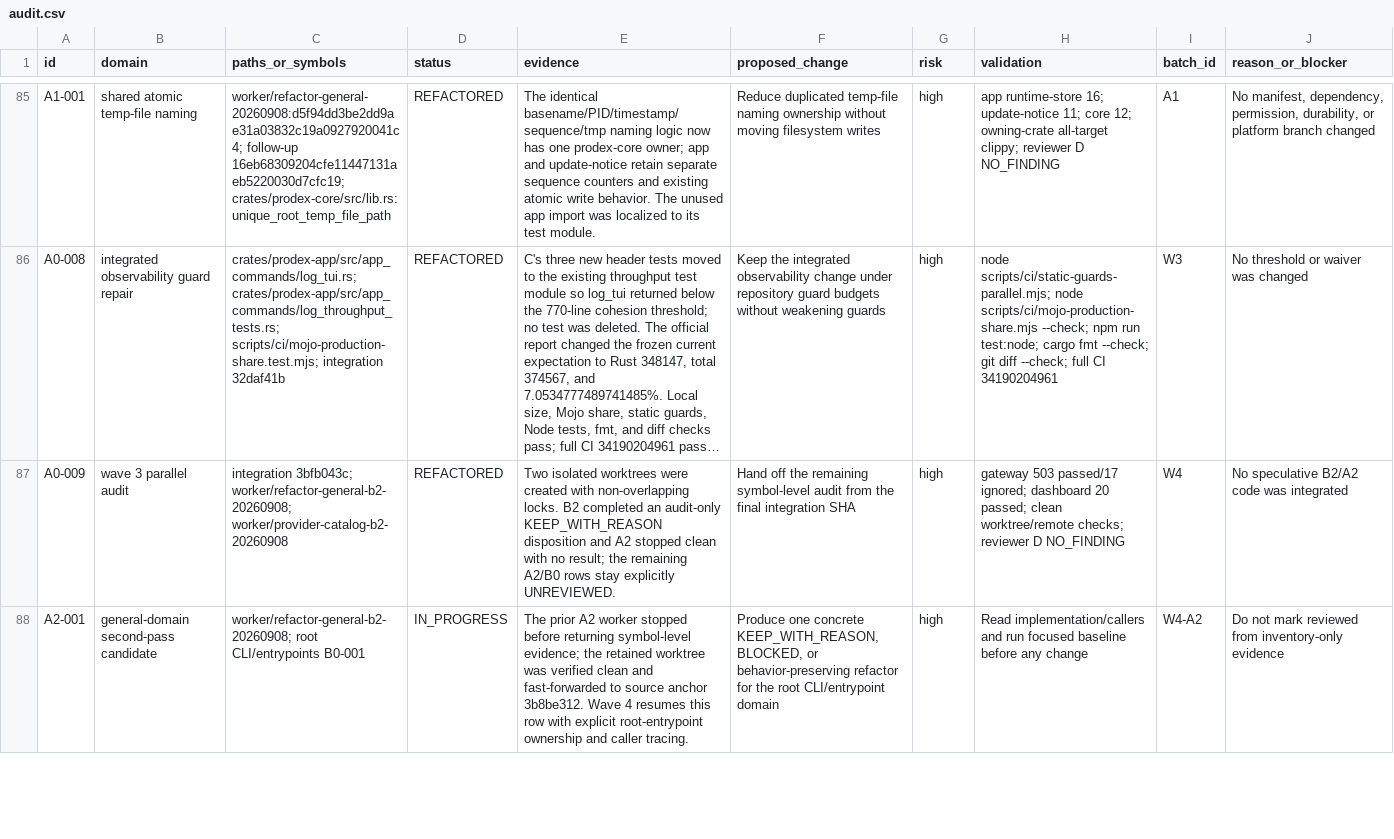
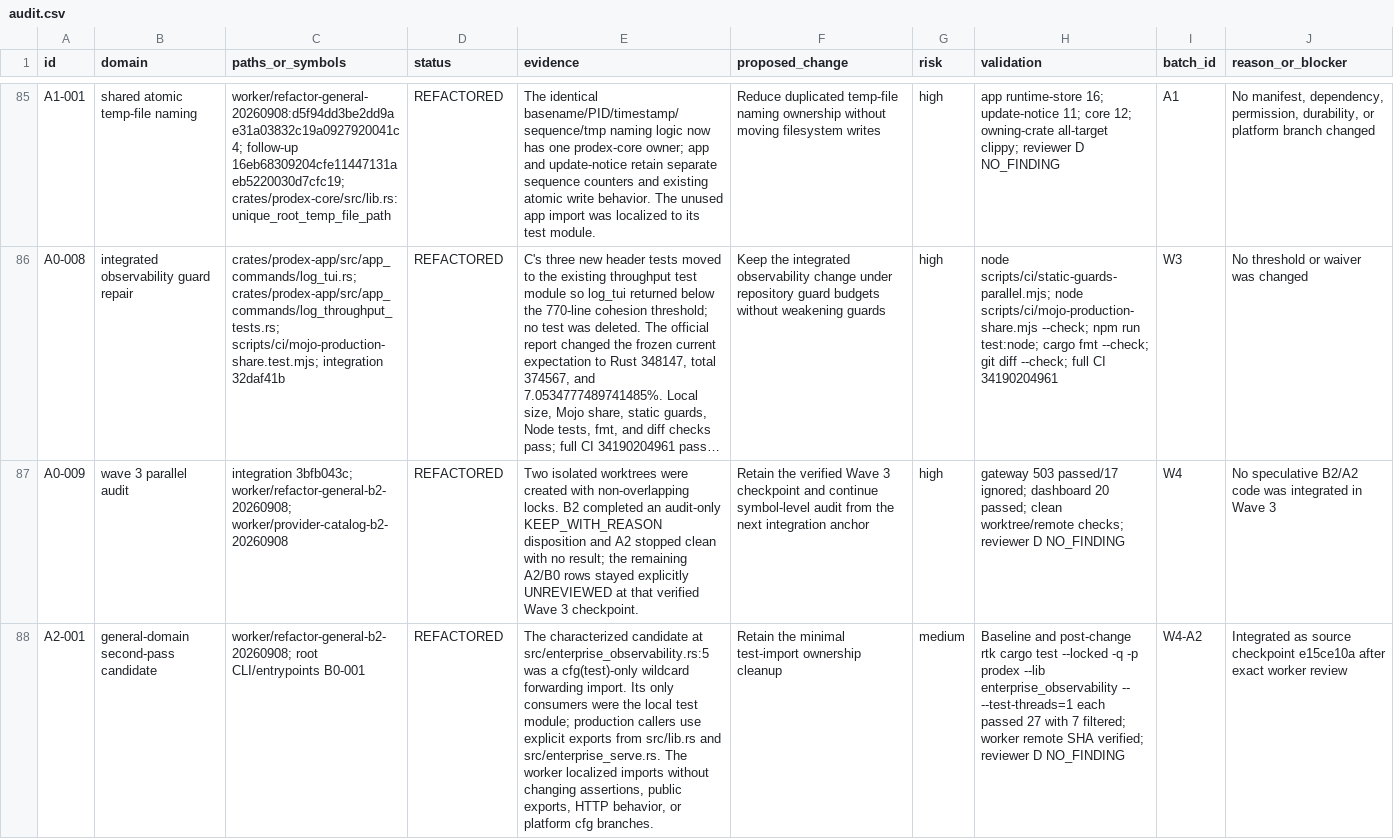
Before and after one commit to christiandoxa/prodex, a CSV file: docs/refactoring/lean-campaign-20260908-core/audit.csv, drawn as a sheet; only a part is shown, gaps mark what is left out; long unchanged cells end in …; the diff covers the shown part only; the diff names each change by its address in the sheet, - before the commit and + after, or states it on an @@ line.

Commit message:
docs(refactor): close out wave 4 audit evidence

```diff
--- a/docs/refactoring/lean-campaign-20260908-core/audit.csv
+++ b/docs/refactoring/lean-campaign-20260908-core/audit.csv
-E87 (evidence): …A2/B0 rows stay explicitly UNREVIEWED.
+E87 (evidence): …A2/B0 rows stayed explicitly UNREVIEWED at that verified Wave 3 checkpoint.
-F87 (proposed_change): Hand off the remaining symbol-level audit from the final integration SHA
+F87 (proposed_change): Retain the verified Wave 3 checkpoint and continue symbol-level audit from the next integration anchor
-J87 (reason_or_blocker): No speculative B2/A2 code was integrated
+J87 (reason_or_blocker): No speculative B2/A2 code was integrated in Wave 3
-D88 (status): IN_PROGRESS
+D88 (status): REFACTORED
-E88 (evidence): The prior A2 worker stopped before returning symbol-level evidence; the retained worktree was verified clean and fast-forwarded to source anchor 3b8be312. Wave 4 resumes this row with explicit root-entrypoint ownership and caller tracing.
+E88 (evidence): The characterized candidate at src/enterprise_observability.rs:5 was a cfg(test)-only wildcard forwarding import. Its only consumers were the local test module; production callers use explicit exports from src/lib.rs and src/enterprise_serve.rs. The worker localized imports without changing assertions, public exports, HTTP behavior, or platform cfg branches.
-F88 (proposed_change): Produce one concrete KEEP_WITH_REASON, BLOCKED, or behavior-preserving refactor for the root CLI/entrypoint domain
+F88 (proposed_change): Retain the minimal test-import ownership cleanup
-G88 (risk): high
+G88 (risk): medium
-H88 (validation): Read implementation/callers and run focused baseline before any change
+H88 (validation): Baseline and post-change rtk cargo test --locked -q -p prodex --lib enterprise_observability -- --test-threads=1 each passed 27 with 7 filtered; worker remote SHA verified; reviewer D NO_FINDING
-J88 (reason_or_blocker): Do not mark reviewed from inventory-only evidence
+J88 (reason_or_blocker): Integrated as source checkpoint e15ce10a after exact worker review
```
Also changed, not shown: 37 edited cells elsewhere in this file, 1 other file.
